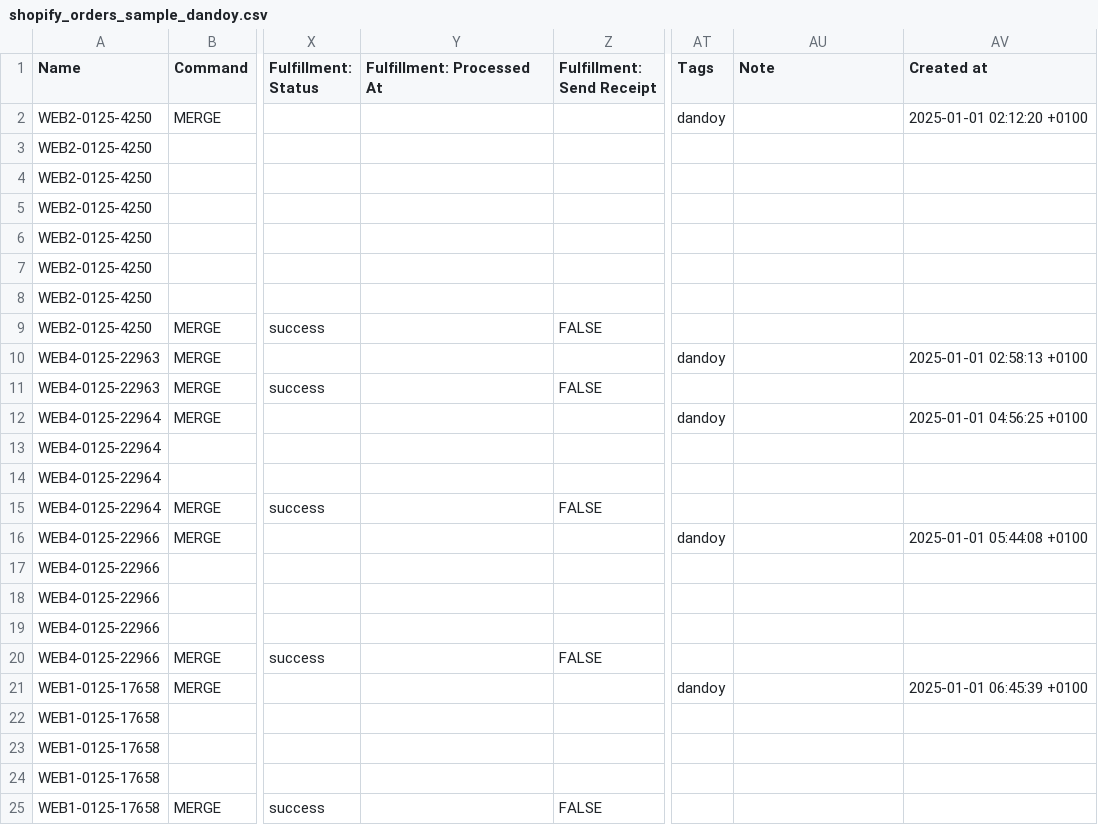
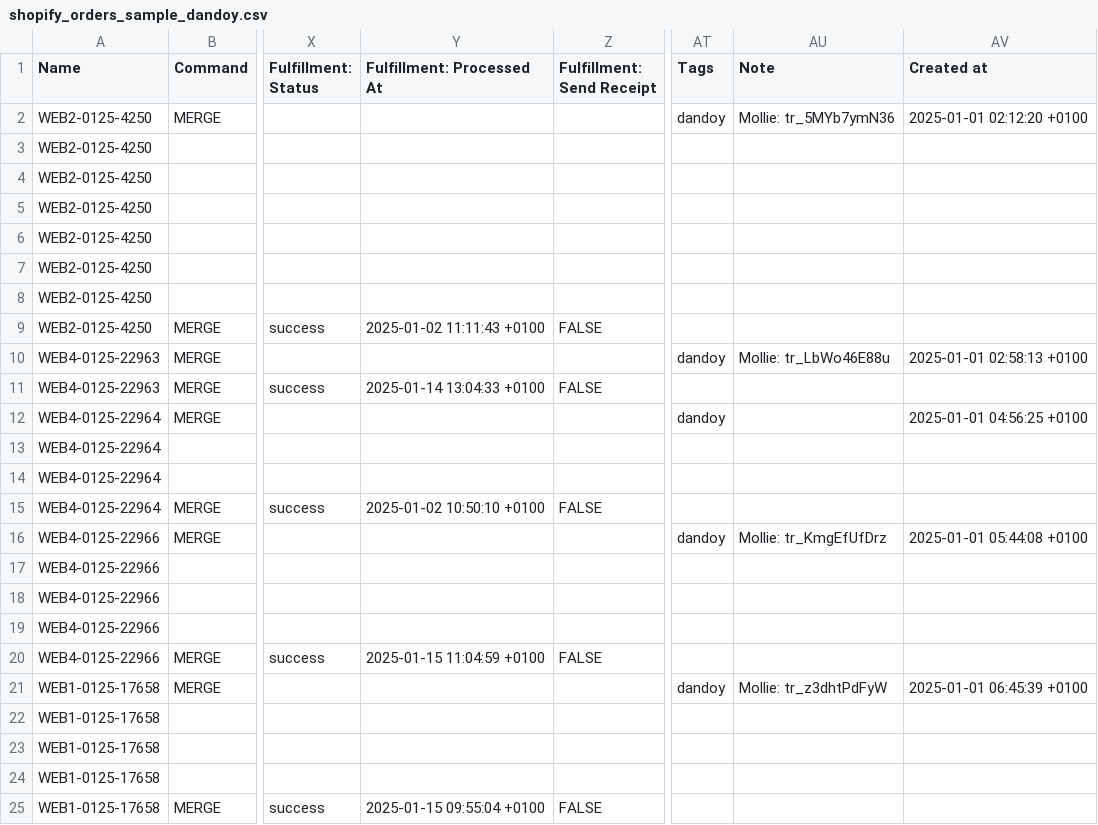
Before and after one commit to Webdigitales/dandoy-migration-2026, a CSV file: 04_SHOPIFY_IMPORTS/shopify_orders_sample_dandoy.csv, drawn as a sheet; only a part is shown, gaps mark what is left out; the diff names each change by its address in the sheet, - before the commit and + after, or states it on an @@ line.

```diff
--- a/04_SHOPIFY_IMPORTS/shopify_orders_sample_dandoy.csv
+++ b/04_SHOPIFY_IMPORTS/shopify_orders_sample_dandoy.csv
-AU2 (Note): (empty)
+AU2 (Note): Mollie: tr_5MYb7ymN36
-Y9 (Fulfillment: Processed At): (empty)
+Y9 (Fulfillment: Processed At): 2025-01-02 11:11:43 +0100
-AU10 (Note): (empty)
+AU10 (Note): Mollie: tr_LbWo46E88u
-Y11 (Fulfillment: Processed At): (empty)
+Y11 (Fulfillment: Processed At): 2025-01-14 13:04:33 +0100
-Y15 (Fulfillment: Processed At): (empty)
+Y15 (Fulfillment: Processed At): 2025-01-02 10:50:10 +0100
-AU16 (Note): (empty)
+AU16 (Note): Mollie: tr_KmgEfUfDrz
-Y20 (Fulfillment: Processed At): (empty)
+Y20 (Fulfillment: Processed At): 2025-01-15 11:04:59 +0100
-AU21 (Note): (empty)
+AU21 (Note): Mollie: tr_z3dhtPdFyW
-Y25 (Fulfillment: Processed At): (empty)
+Y25 (Fulfillment: Processed At): 2025-01-15 09:55:04 +0100
```
Also changed, not shown: 04_SHOPIFY_IMPORTS/shopify_orders_sample_butterfly.csv, 1 other file.
